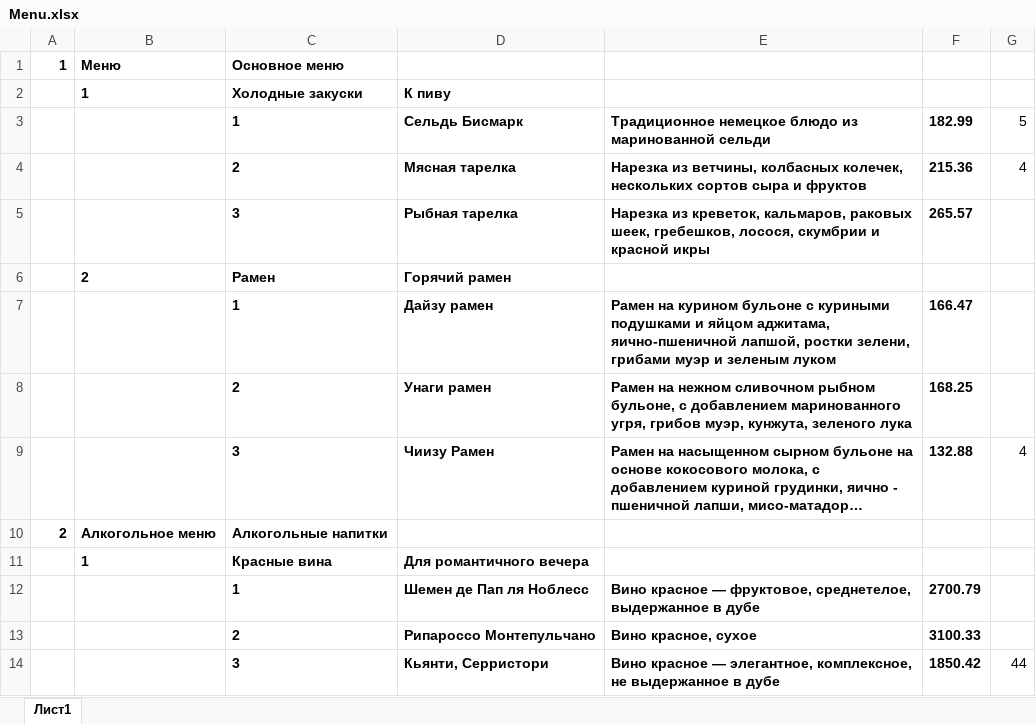
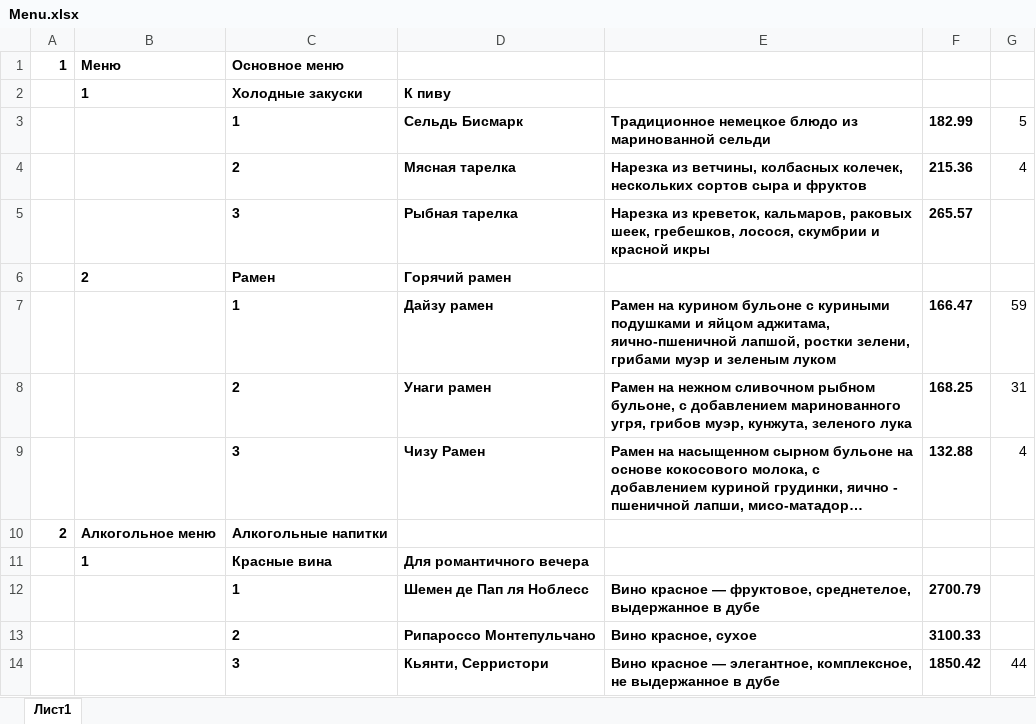
Before and after one commit to ByAvatarOff/test-menu-app, an Excel workbook: admin/Menu.xlsx, sheet Лист1, drawn as a sheet; only a part is shown; long unchanged cells end in …; values as stored, in another font and other column widths than the file's, no borders; the diff names each change by its address in the sheet, - before the commit and + after, or states it on an @@ line.

```diff
--- a/admin/Menu.xlsx (sheet Лист1)
+++ b/admin/Menu.xlsx (sheet Лист1)
-G7: (empty)
+G7: 59
-G8: (empty)
+G8: 31
-D9: Чиизу Рамен
+D9: Чизу Рамен
```
Also changed, not shown: 10 other files.
